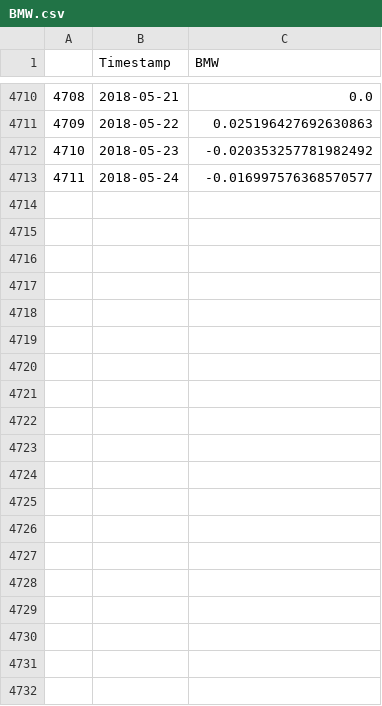
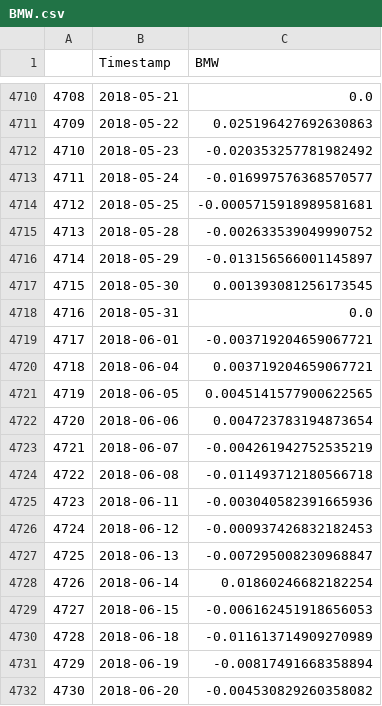
Before and after one commit to kosnil/kd-seminar, a CSV file: finance_data/data/BMW.csv, drawn as a sheet; only a part is shown, gaps mark what is left out; the diff covers the shown part only; the diff names each change by its address in the sheet, - before the commit and + after, or states it on an @@ line.

```diff
--- a/finance_data/data/BMW.csv
+++ b/finance_data/data/BMW.csv
+row 4714: 4712 | 2018-05-25 | -0.0005715918989581681
+row 4715: 4713 | 2018-05-28 | -0.002633539049990752
+row 4716: 4714 | 2018-05-29 | -0.013156566001145897
+row 4717: 4715 | 2018-05-30 | 0.001393081256173545
+row 4718: 4716 | 2018-05-31 | 0.0
+row 4719: 4717 | 2018-06-01 | -0.003719204659067721
+row 4720: 4718 | 2018-06-04 | 0.003719204659067721
+row 4721: 4719 | 2018-06-05 | 0.0045141577900622565
+row 4722: 4720 | 2018-06-06 | 0.004723783194873654
+row 4723: 4721 | 2018-06-07 | -0.004261942752535219
+row 4724: 4722 | 2018-06-08 | -0.011493712180566718
+row 4725: 4723 | 2018-06-11 | -0.003040582391665936
+row 4726: 4724 | 2018-06-12 | -0.000937426832182453
+row 4727: 4725 | 2018-06-13 | -0.007295008230968847
+row 4728: 4726 | 2018-06-14 | 0.01860246682182254
+row 4729: 4727 | 2018-06-15 | -0.006162451918656053
+row 4730: 4728 | 2018-06-18 | -0.011613714909270989
+row 4731: 4729 | 2018-06-19 | -0.00817491668358894
+row 4732: 4730 | 2018-06-20 | -0.004530829260358082
```
Also changed, not shown: 12 added rows elsewhere in this file, finance_data/data/Airbus.csv, finance_data/data/Allianz.csv, 9 other files.
